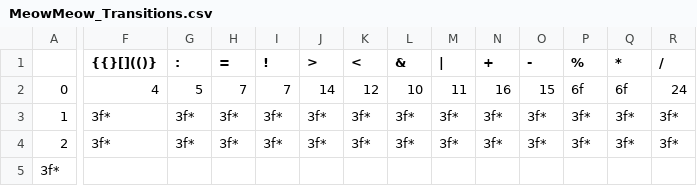
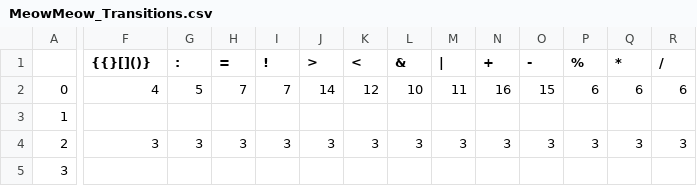
Before and after one commit to MuhammadWaleed-Animations/MeowMeow, a CSV file: Compiler Phase1/MeowMeow_Transitions.csv, drawn as a sheet; only a part is shown, gaps mark what is left out; the diff covers the shown part only; the diff names each change by its address in the sheet, - before the commit and + after, or states it on an @@ line.

```diff
--- a/Compiler Phase1/MeowMeow_Transitions.csv
+++ b/Compiler Phase1/MeowMeow_Transitions.csv
-F1: {{}[](()}
+F1: {{}[]()}
-P2 (%): 6f
+P2 (%): 6
-Q2 (*): 6f
+Q2 (*): 6
-R2 (/): 24
+R2 (/): 6
-F3 ({{}[]()}): 3f*
+F3 ({{}[]()}): (empty)
-G3 (:): 3f*
+G3 (:): (empty)
-H3 (=): 3f*
+H3 (=): (empty)
-I3 (!): 3f*
+I3 (!): (empty)
-J3 (>): 3f*
+J3 (>): (empty)
-K3 (<): 3f*
+K3 (<): (empty)
-L3 (&): 3f*
+L3 (&): (empty)
-M3 (|): 3f*
+M3 (|): (empty)
-N3 (+): 3f*
+N3 (+): (empty)
-O3 (-): 3f*
+O3 (-): (empty)
-P3 (%): 3f*
+P3 (%): (empty)
-Q3 (*): 3f*
+Q3 (*): (empty)
-R3 (/): 3f*
+R3 (/): (empty)
-F4 ({{}[]()}): 3f*
+F4 ({{}[]()}): 3
-G4 (:): 3f*
+G4 (:): 3
-H4 (=): 3f*
+H4 (=): 3
-I4 (!): 3f*
+I4 (!): 3
-J4 (>): 3f*
+J4 (>): 3
-K4 (<): 3f*
+K4 (<): 3
-L4 (&): 3f*
+L4 (&): 3
-M4 (|): 3f*
+M4 (|): 3
-N4 (+): 3f*
+N4 (+): 3
-O4 (-): 3f*
+O4 (-): 3
-P4 (%): 3f*
+P4 (%): 3
-Q4 (*): 3f*
+Q4 (*): 3
-R4 (/): 3f*
+R4 (/): 3
-A5: 3f*
+A5: 3
```
Also changed, not shown: 150 edited cells elsewhere in this file, 9 other files.
